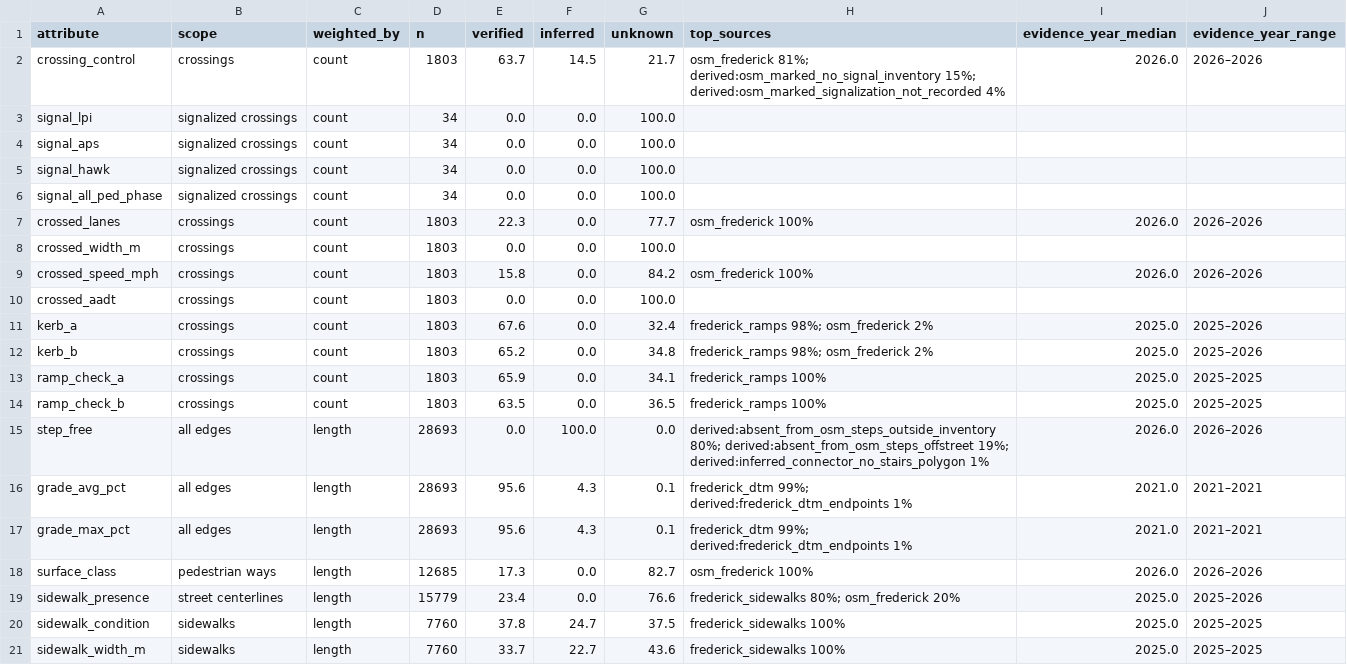
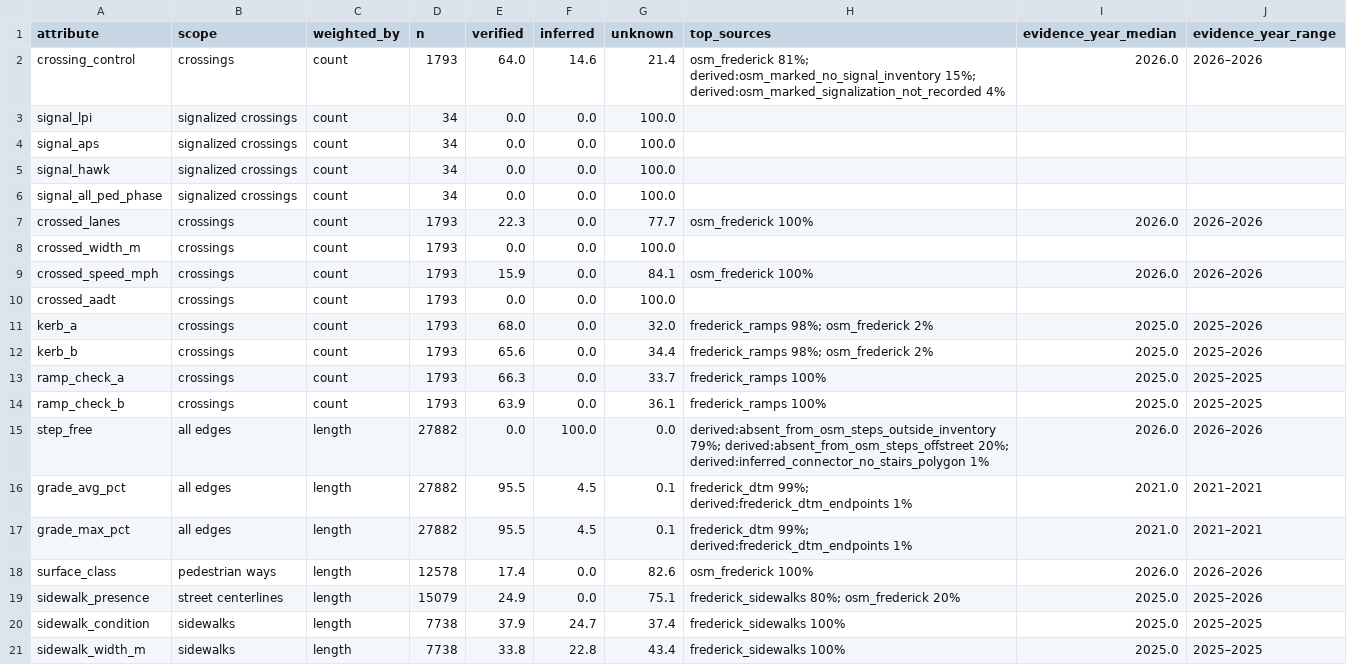
Before and after one commit to achalla18/PathFinder, a CSV file: reports/frederick/phase0/coverage_attributes.csv, drawn as a sheet; only a part is shown; the diff covers the shown part only.

```diff
--- a/reports/frederick/phase0/coverage_attributes.csv
+++ b/reports/frederick/phase0/coverage_attributes.csv
@@ -1,3 +1,3 @@
 attribute,scope,weighted_by,n,verified,inferred,unknown,top_sources,evidence_year_median,evidence_year_range
-crossing_control,crossings,count,1803,63.7,14.5,21.7,osm_frederick 81%; derived:osm_marked_no_signal_inventory 15%; derived:osm_marked_signalization_not_recorded 4%,2026.0,2026–2026
+crossing_control,crossings,count,1793,64.0,14.6,21.4,osm_frederick 81%; derived:osm_marked_no_signal_inventory 15%; derived:osm_marked_signalization_not_recorded 4%,2026.0,2026–2026
 signal_lpi,signalized crossings,count,34,0.0,0.0,100.0,,,
@@ -6,16 +6,16 @@ signal_hawk,signalized crossings,count,34,0.0,0.0,100.0,,,
 signal_all_ped_phase,signalized crossings,count,34,0.0,0.0,100.0,,,
-crossed_lanes,crossings,count,1803,22.3,0.0,77.7,osm_frederick 100%,2026.0,2026–2026
-crossed_width_m,crossings,count,1803,0.0,0.0,100.0,,,
-crossed_speed_mph,crossings,count,1803,15.8,0.0,84.2,osm_frederick 100%,2026.0,2026–2026
-crossed_aadt,crossings,count,1803,0.0,0.0,100.0,,,
-kerb_a,crossings,count,1803,67.6,0.0,32.4,frederick_ramps 98%; osm_frederick 2%,2025.0,2025–2026
-kerb_b,crossings,count,1803,65.2,0.0,34.8,frederick_ramps 98%; osm_frederick 2%,2025.0,2025–2026
-ramp_check_a,crossings,count,1803,65.9,0.0,34.1,frederick_ramps 100%,2025.0,2025–2025
-ramp_check_b,crossings,count,1803,63.5,0.0,36.5,frederick_ramps 100%,2025.0,2025–2025
-step_free,all edges,length,28693,0.0,100.0,0.0,derived:absent_from_osm_steps_outside_inventory 80%; derived:absent_from_osm_steps_offstreet 19%; derived:inferred_connector_no_stairs_polygon 1%,2026.0,2026–2026
-grade_avg_pct,all edges,length,28693,95.6,4.3,0.1,frederick_dtm 99%; derived:frederick_dtm_endpoints 1%,2021.0,2021–2021
-grade_max_pct,all edges,length,28693,95.6,4.3,0.1,frederick_dtm 99%; derived:frederick_dtm_endpoints 1%,2021.0,2021–2021
-surface_class,pedestrian ways,length,12685,17.3,0.0,82.7,osm_frederick 100%,2026.0,2026–2026
-sidewalk_presence,street centerlines,length,15779,23.4,0.0,76.6,frederick_sidewalks 80%; osm_frederick 20%,2025.0,2025–2026
-sidewalk_condition,sidewalks,length,7760,37.8,24.7,37.5,frederick_sidewalks 100%,2025.0,2025–2025
-sidewalk_width_m,sidewalks,length,7760,33.7,22.7,43.6,frederick_sidewalks 100%,2025.0,2025–2025
+crossed_lanes,crossings,count,1793,22.3,0.0,77.7,osm_frederick 100%,2026.0,2026–2026
+crossed_width_m,crossings,count,1793,0.0,0.0,100.0,,,
+crossed_speed_mph,crossings,count,1793,15.9,0.0,84.1,osm_frederick 100%,2026.0,2026–2026
+crossed_aadt,crossings,count,1793,0.0,0.0,100.0,,,
+kerb_a,crossings,count,1793,68.0,0.0,32.0,frederick_ramps 98%; osm_frederick 2%,2025.0,2025–2026
+kerb_b,crossings,count,1793,65.6,0.0,34.4,frederick_ramps 98%; osm_frederick 2%,2025.0,2025–2026
+ramp_check_a,crossings,count,1793,66.3,0.0,33.7,frederick_ramps 100%,2025.0,2025–2025
+ramp_check_b,crossings,count,1793,63.9,0.0,36.1,frederick_ramps 100%,2025.0,2025–2025
+step_free,all edges,length,27882,0.0,100.0,0.0,derived:absent_from_osm_steps_outside_inventory 79%; derived:absent_from_osm_steps_offstreet 20%; derived:inferred_connector_no_stairs_polygon 1%,2026.0,2026–2026
+grade_avg_pct,all edges,length,27882,95.5,4.5,0.1,frederick_dtm 99%; derived:frederick_dtm_endpoints 1%,2021.0,2021–2021
+grade_max_pct,all edges,length,27882,95.5,4.5,0.1,frederick_dtm 99%; derived:frederick_dtm_endpoints 1%,2021.0,2021–2021
+surface_class,pedestrian ways,length,12578,17.4,0.0,82.6,osm_frederick 100%,2026.0,2026–2026
+sidewalk_presence,street centerlines,length,15079,24.9,0.0,75.1,frederick_sidewalks 80%; osm_frederick 20%,2025.0,2025–2026
+sidewalk_condition,sidewalks,length,7738,37.9,24.7,37.4,frederick_sidewalks 100%,2025.0,2025–2025
+sidewalk_width_m,sidewalks,length,7738,33.8,22.8,43.4,frederick_sidewalks 100%,2025.0,2025–2025
```
Also changed, not shown: 6 edited cells elsewhere in this file, reports/frederick/barriers/barriers_by_tract.csv, reports/frederick/phase0/coverage_attributes_by_census tract.csv, 26 other files.
